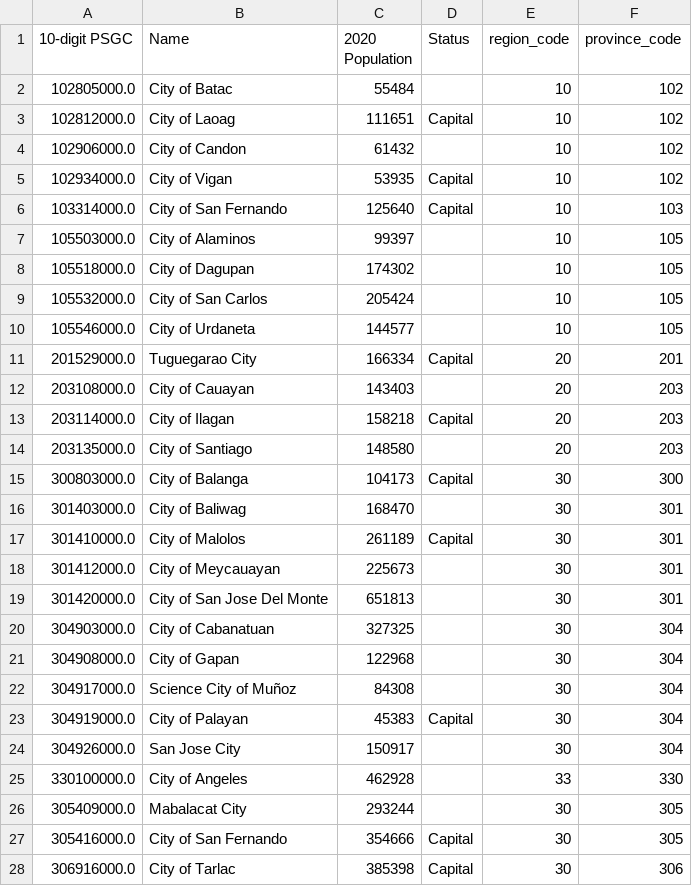
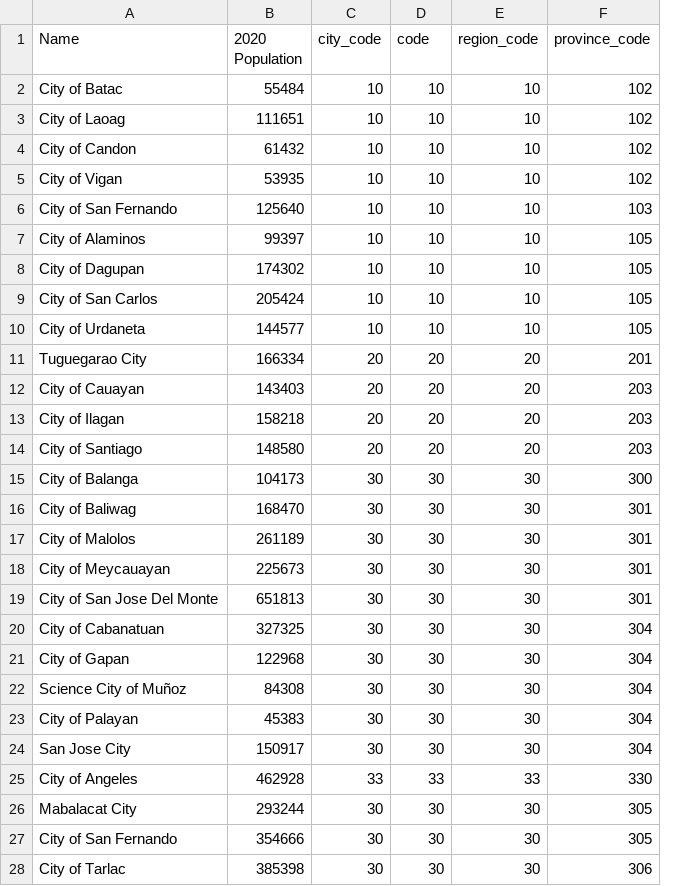
Before and after one commit to Eerkz/PSGC-scraper, a CSV file: psgc_files/cities_2023-07-14.csv, drawn as a sheet; only a part is shown; removed rows and columns are numbered as before the commit, all else as after; the diff covers the shown part only; the diff names each change by its address in the sheet, - before the commit and + after, or states it on an @@ line.

Commit message:
refactor: Hide certain columns

```diff
--- a/psgc_files/cities_2023-07-14.csv
+++ b/psgc_files/cities_2023-07-14.csv
-column A (10-digit PSGC), rows 2-28: 102805000.0 | 102812000.0 | 102906000.0 | 102934000.0 | 103314000.0 | 105503000.0 | 105518000.0 | 105532000.0 | 105546000.0 | 201529000.0 | 203108000.0 | 203114000.0 | 203135000.0 | 300803000.0 | 301403000.0 | 301410000.0 | 301412000.0 | 301420000.0 | 304903000.0 | 304908000.0 | 304917000.0 | 304919000.0 | 304926000.0 | 330100000.0 | 305409000.0 | 305416000.0 | 306916000.0
+column C (city_code), rows 2-28: 10 | 10 | 10 | 10 | 10 | 10 | 10 | 10 | 10 | 20 | 20 | 20 | 20 | 30 | 30 | 30 | 30 | 30 | 30 | 30 | 30 | 30 | 30 | 33 | 30 | 30 | 30
-D1: Status
+D1: code
-D2 (code): (empty)
+D2 (code): 10
-D3 (code): Capital
+D3 (code): 10
-D4 (code): (empty)
+D4 (code): 10
-D5:D6 (code): Capital
+D5:D6 (code): 10
-D7:D10 (code): (empty)
+D7:D10 (code): 10
-D11 (code): Capital
+D11 (code): 20
-D12 (code): (empty)
+D12 (code): 20
-D13 (code): Capital
+D13 (code): 20
-D14 (code): (empty)
+D14 (code): 20
-D15 (code): Capital
+D15 (code): 30
-D16 (code): (empty)
+D16 (code): 30
-D17 (code): Capital
+D17 (code): 30
-D18:D22 (code): (empty)
+D18:D22 (code): 30
-D23 (code): Capital
+D23 (code): 30
-D24 (code): (empty)
+D24 (code): 30
-D25 (code): (empty)
+D25 (code): 33
-D26 (code): (empty)
+D26 (code): 30
-D27:D28 (code): Capital
+D27:D28 (code): 30
```
Also changed, not shown: 121 edited cells elsewhere in this file, psgc_files/provinces_2023-07-14.csv, psgc_files/regions_2023-07-14.csv, 4 other files.
